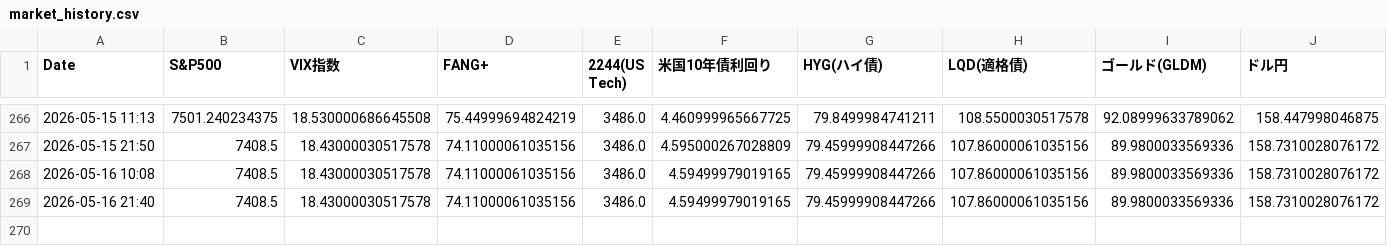
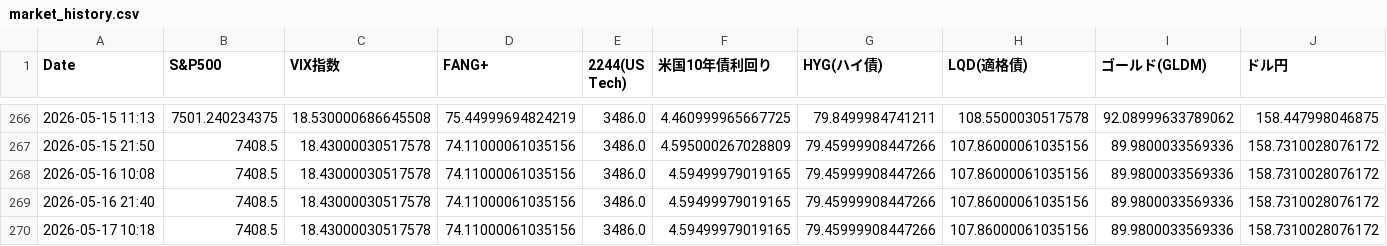
Before and after one commit to tetsustrategist-glitch/market-analyzer, a CSV file: market_history.csv, drawn as a sheet; only a part is shown, gaps mark what is left out; rows hold the shown columns only; the diff names each change by its address in the sheet, - before the commit and + after, or states it on an @@ line.

```diff
--- a/market_history.csv
+++ b/market_history.csv
+row 270: 2026-05-17 10:18 | 7408.5 | 18.43000030517578 | 74.11000061035156 | 3486.0 | 4.59499979019165 | 79.45999908447266 | 107.86000061035156 | 89.9800033569336 | 158.7310028076172
```
Also changed, not shown: 2 other files.
